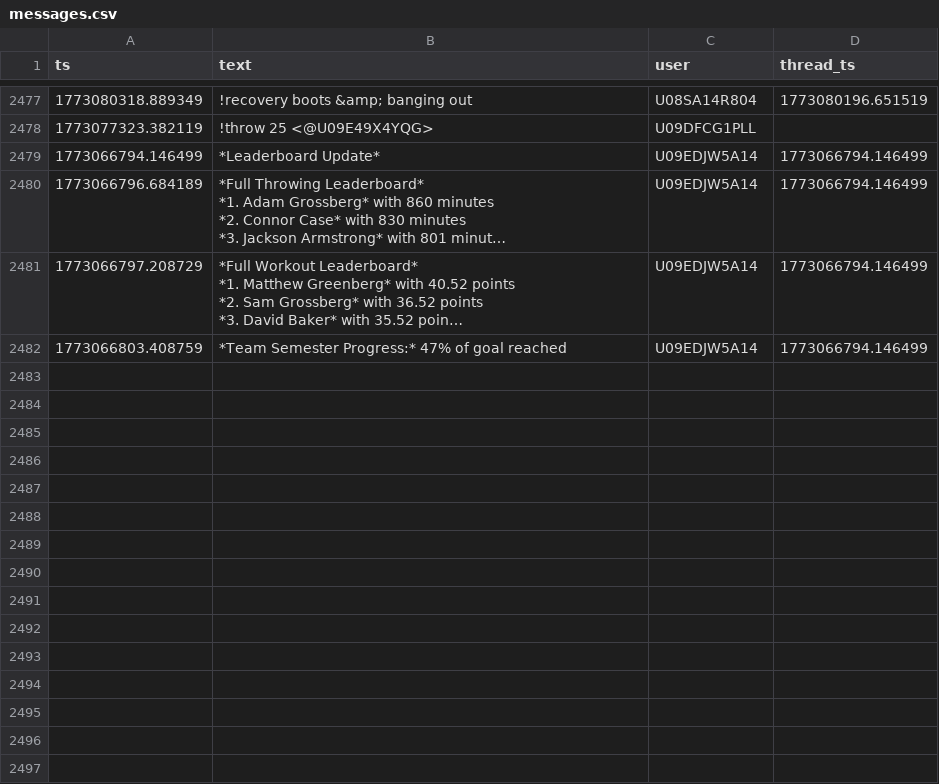
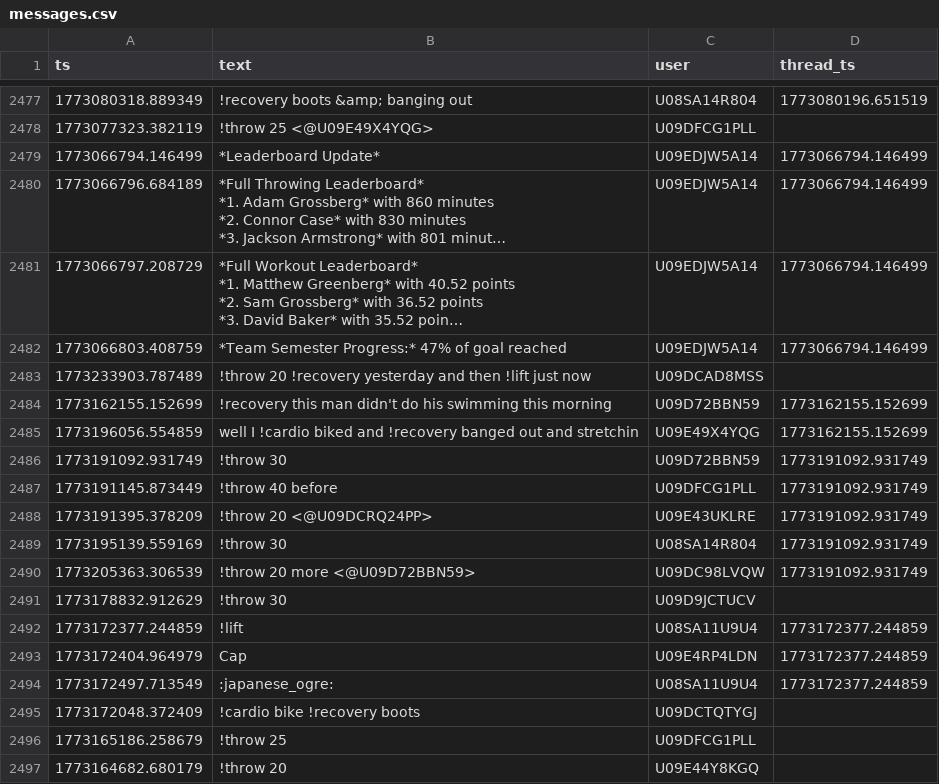
Before and after one commit to MGreenberg58/slackbot-main, a CSV file: messages.csv, drawn as a sheet; only a part is shown, gaps mark what is left out; long unchanged cells end in …; the diff names each change by its address in the sheet, - before the commit and + after, or states it on an @@ line.

```diff
--- a/messages.csv
+++ b/messages.csv
+row 2483: 1773233903.787489 | !throw 20 !recovery yesterday and then !lift just now | U09DCAD8MSS
+row 2484: 1773162155.152699 | !recovery this man didn't do his swimming this morning | U09D72BBN59 | 1773162155.152699
+row 2485: 1773196056.554859 | well I !cardio biked and !recovery banged out and stretchin | U09E49X4YQG | 1773162155.152699
+row 2486: 1773191092.931749 | !throw 30 | U09D72BBN59 | 1773191092.931749
+row 2487: 1773191145.873449 | !throw 40 before | U09DFCG1PLL | 1773191092.931749
+row 2488: 1773191395.378209 | !throw 20 <@U09DCRQ24PP> | U09E43UKLRE | 1773191092.931749
+row 2489: 1773195139.559169 | !throw 30 | U08SA14R804 | 1773191092.931749
+row 2490: 1773205363.306539 | !throw 20 more <@U09D72BBN59> | U09DC98LVQW | 1773191092.931749
+row 2491: 1773178832.912629 | !throw 30 | U09D9JCTUCV
+row 2492: 1773172377.244859 | !lift | U08SA11U9U4 | 1773172377.244859
+row 2493: 1773172404.964979 | Cap | U09E4RP4LDN | 1773172377.244859
+row 2494: 1773172497.713549 | :japanese_ogre: | U08SA11U9U4 | 1773172377.244859
+row 2495: 1773172048.372409 | !cardio bike !recovery boots | U09DCTQTYGJ
+row 2496: 1773165186.258679 | !throw 25 | U09DFCG1PLL
+row 2497: 1773164682.680179 | !throw 20 | U09E44Y8KGQ
```
